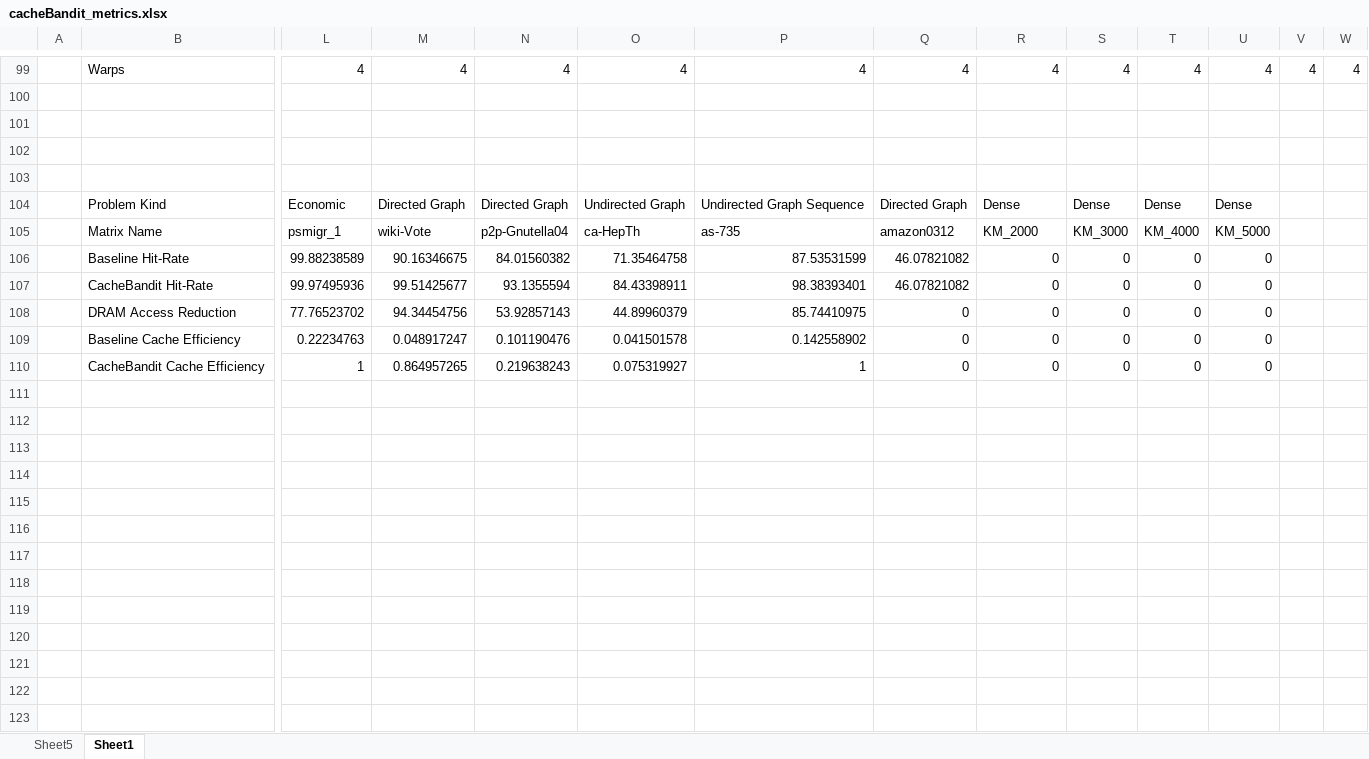
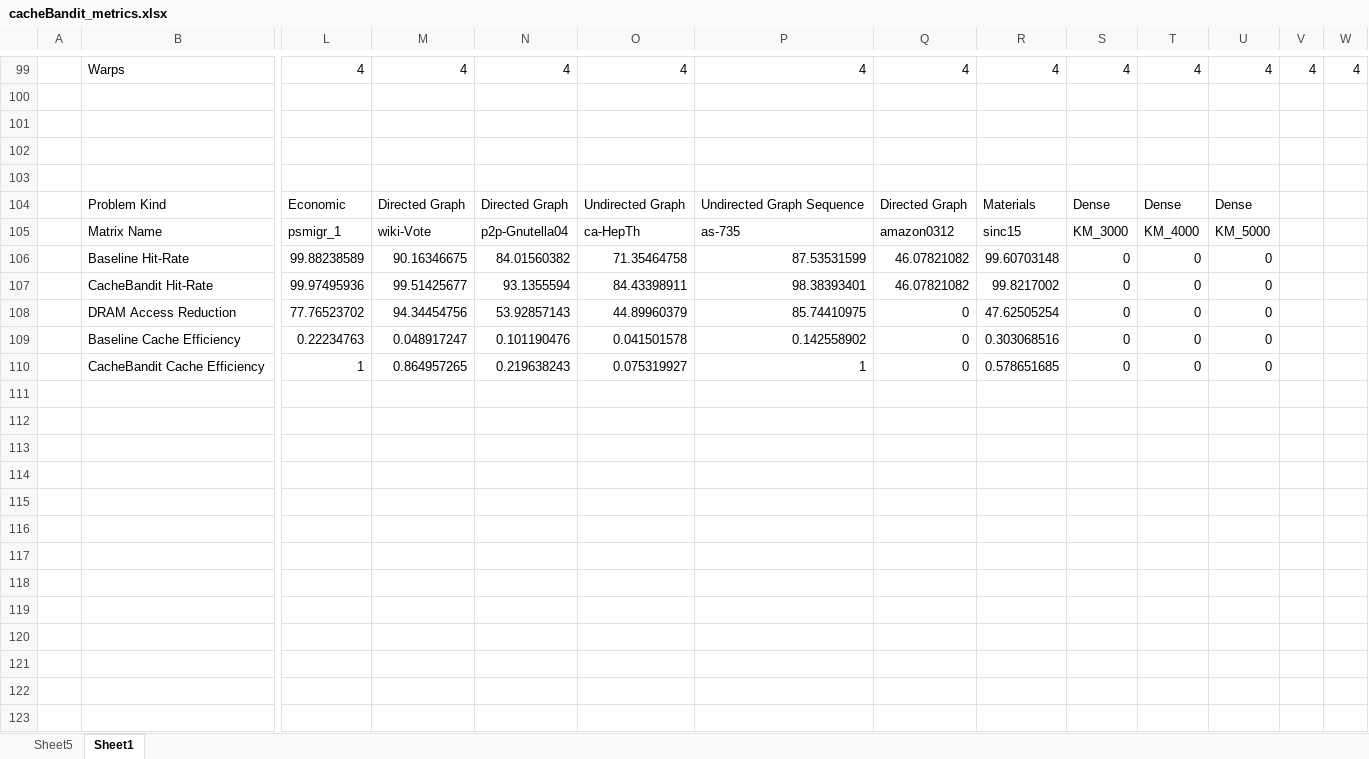
Before and after one commit to rutham5fo/cacheBandit, an Excel workbook: docs/cacheBandit_metrics.xlsx, sheet Sheet1, drawn as a sheet; only a part is shown, gaps mark what is left out; values as stored, in another font and other column widths than the file's, no borders; charts and pictures not drawn; rows hold the shown columns only; the diff covers the shown part only; the diff names each change by its address in the sheet, - before the commit and + after, or states it on an @@ line.

```diff
--- a/docs/cacheBandit_metrics.xlsx (sheet Sheet1)
+++ b/docs/cacheBandit_metrics.xlsx (sheet Sheet1)
-R104: Dense
+R104: Materials
-R105: KM_2000
+R105: sinc15
-R106: 0
+R106: 99.60703148
-R107: 0
+R107: 99.8217002
-R108: 0
+R108: 47.62505254
-R109: 0
+R109: 0.303068516
-R110: 0
+R110: 0.578651685
+row 111: (empty)
+row 112: (empty)
+row 113: (empty)
+row 114: (empty)
+row 115: (empty)
+row 116: (empty)
+row 117: (empty)
+row 118: (empty)
+row 119: (empty)
+row 120: (empty)
+row 121: (empty)
+row 122: (empty)
+row 123: (empty)
```
Also changed, not shown: 64 added rows, 53 edited cells and cell formats elsewhere in this sheet, charts or pictures, 52 other files.
